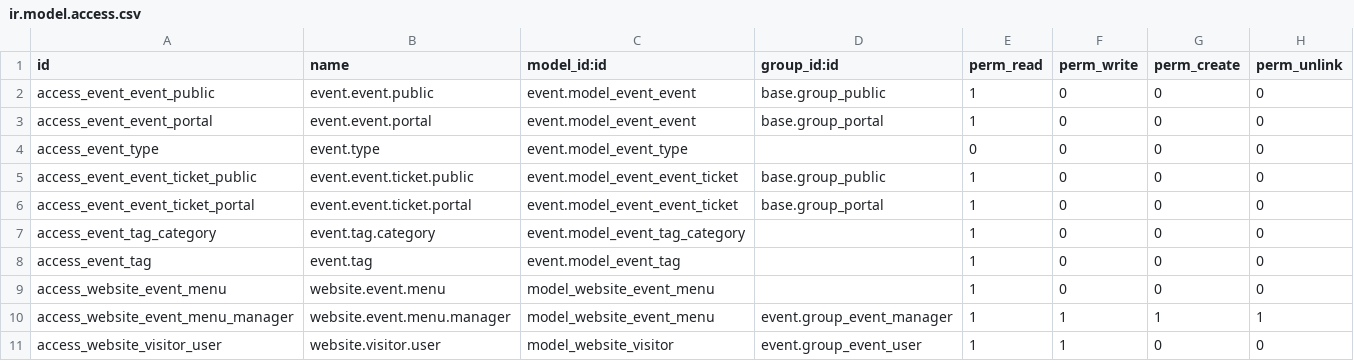
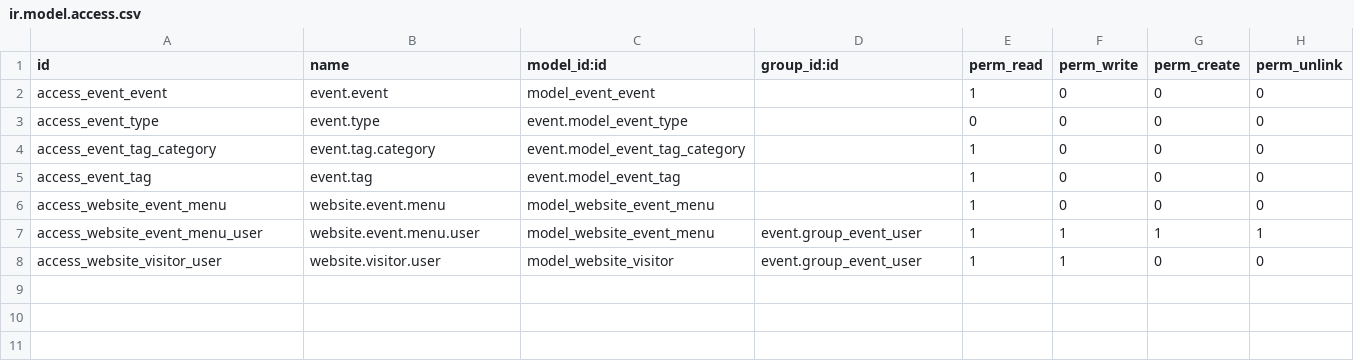
Before and after one commit to YoushaExT/odoo, a CSV file: addons/website_event/security/ir.model.access.csv, drawn as a sheet.

```diff
--- a/addons/website_event/security/ir.model.access.csv
+++ b/addons/website_event/security/ir.model.access.csv
@@ -1,7 +1,4 @@
 id,name,model_id:id,group_id:id,perm_read,perm_write,perm_create,perm_unlink
-access_event_event_public,event.event.public,event.model_event_event,base.group_public,1,0,0,0
-access_event_event_portal,event.event.portal,event.model_event_event,base.group_portal,1,0,0,0
+access_event_event,event.event,model_event_event,,1,0,0,0
 access_event_type,event.type,event.model_event_type,,0,0,0,0
-access_event_event_ticket_public,event.event.ticket.public,event.model_event_event_ticket,base.group_public,1,0,0,0
-access_event_event_ticket_portal,event.event.ticket.portal,event.model_event_event_ticket,base.group_portal,1,0,0,0
 access_event_tag_category,event.tag.category,event.model_event_tag_category,,1,0,0,0
@@ -9,3 +6,3 @@ access_event_tag,event.tag,event.model_event_tag,,1,0,0,0
 access_website_event_menu,website.event.menu,model_website_event_menu,,1,0,0,0
-access_website_event_menu_manager,website.event.menu.manager,model_website_event_menu,event.group_event_manager,1,1,1,1
+access_website_event_menu_user,website.event.menu.user,model_website_event_menu,event.group_event_user,1,1,1,1
 access_website_visitor_user,website.visitor.user,model_website_visitor,event.group_event_user,1,1,0,0
```
Also changed, not shown: addons/event/security/ir.model.access.csv, addons/event_crm/security/ir.model.access.csv, 26 other files.
